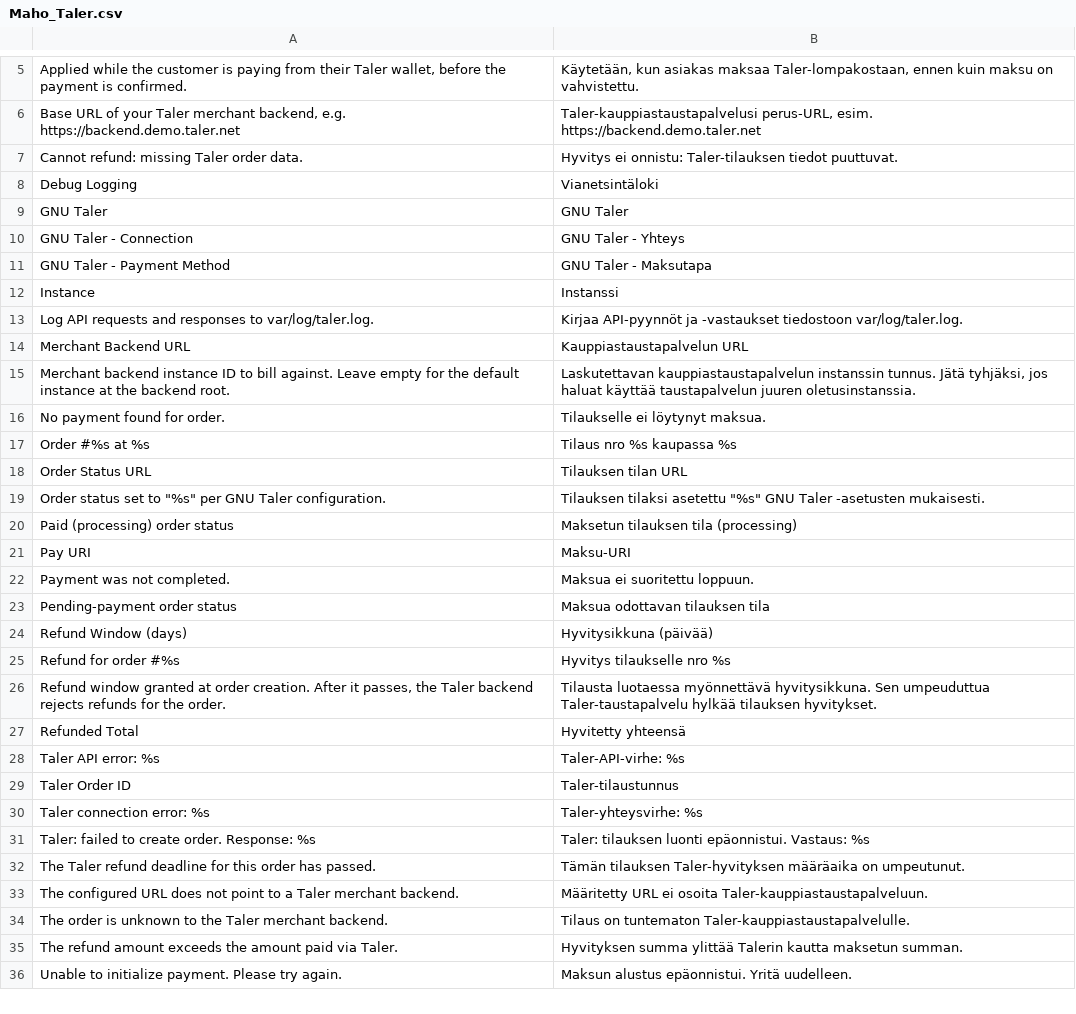
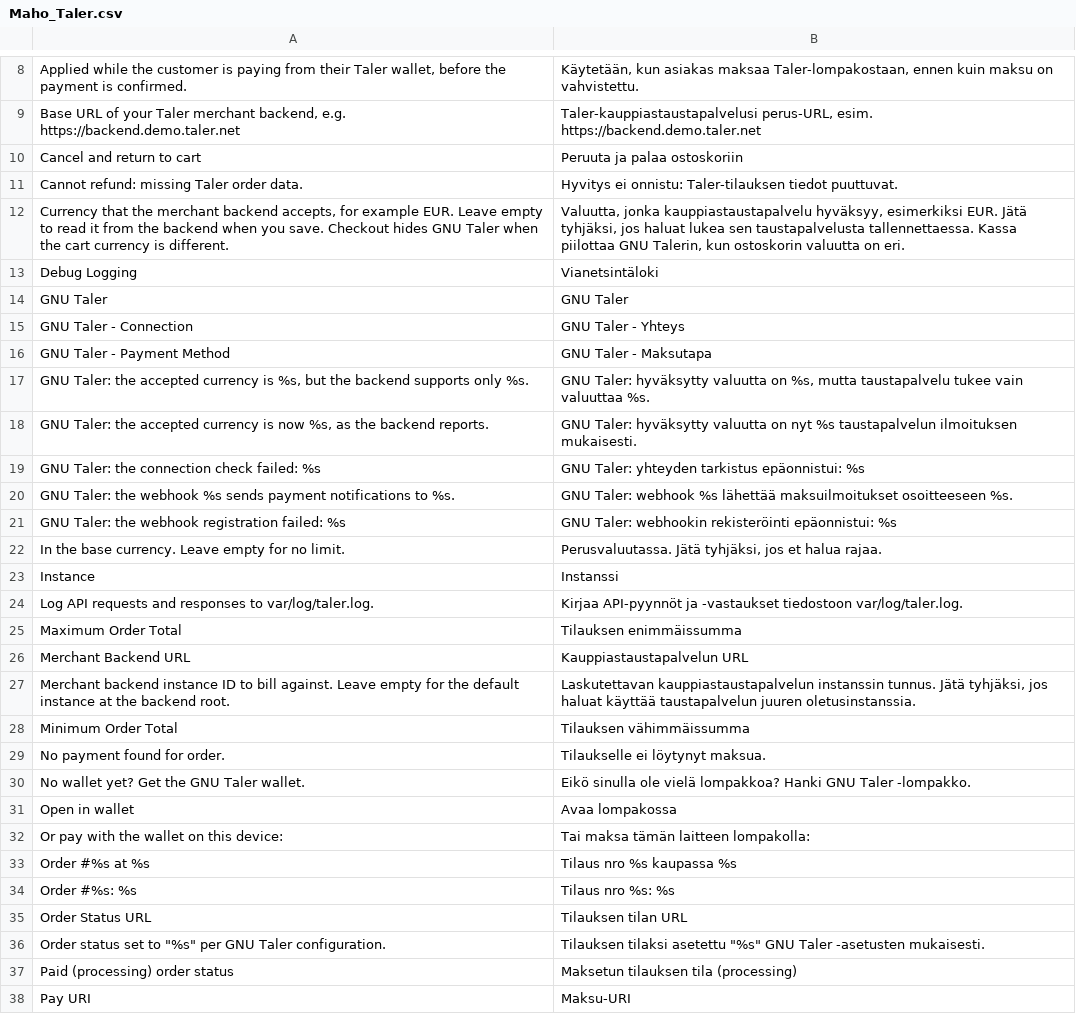
Before and after one commit to MahoCommerce/module-taler, a CSV file: app/locale/fi_FI/Maho_Taler.csv, drawn as a sheet; only a part is shown, gaps mark what is left out; the shorter side is filled out with more unchanged rows; the diff covers the shown part only.

```diff
--- a/app/locale/fi_FI/Maho_Taler.csv
+++ b/app/locale/fi_FI/Maho_Taler.csv
@@ -6,3 +9,5 @@
 "Base URL of your Taler merchant backend, e.g. https://backend.demo.taler.net","Taler-kauppiastaustapalvelusi perus-URL, esim. https://backend.demo.taler.net"
+"Cancel and return to cart","Peruuta ja palaa ostoskoriin"
 "Cannot refund: missing Taler order data.","Hyvitys ei onnistu: Taler-tilauksen tiedot puuttuvat."
+"Currency that the merchant backend accepts, for example EUR. Leave empty to read it from the backend when you save. Checkout hides GNU Taler when the cart currency is different.","Valuutta, jonka kauppiastaustapalvelu hyväksyy, esimerkiksi EUR. Jätä tyhjäksi, jos haluat lukea sen taustapalvelusta tallennettaessa. Kassa piilottaa GNU Talerin, kun ostoskorin valuutta on eri."
 "Debug Logging","Vianetsintäloki"
@@ -11,8 +16,20 @@
 "GNU Taler - Payment Method","GNU Taler - Maksutapa"
+"GNU Taler: the accepted currency is %s, but the backend supports only %s.","GNU Taler: hyväksytty valuutta on %s, mutta taustapalvelu tukee vain valuuttaa %s."
+"GNU Taler: the accepted currency is now %s, as the backend reports.","GNU Taler: hyväksytty valuutta on nyt %s taustapalvelun ilmoituksen mukaisesti."
+"GNU Taler: the connection check failed: %s","GNU Taler: yhteyden tarkistus epäonnistui: %s"
+"GNU Taler: the webhook %s sends payment notifications to %s.","GNU Taler: webhook %s lähettää maksuilmoitukset osoitteeseen %s."
+"GNU Taler: the webhook registration failed: %s","GNU Taler: webhookin rekisteröinti epäonnistui: %s"
+"In the base currency. Leave empty for no limit.","Perusvaluutassa. Jätä tyhjäksi, jos et halua rajaa."
 "Instance","Instanssi"
 "Log API requests and responses to var/log/taler.log.","Kirjaa API-pyynnöt ja -vastaukset tiedostoon var/log/taler.log."
+"Maximum Order Total","Tilauksen enimmäissumma"
 "Merchant Backend URL","Kauppiastaustapalvelun URL"
 "Merchant backend instance ID to bill against. Leave empty for the default instance at the backend root.","Laskutettavan kauppiastaustapalvelun instanssin tunnus. Jätä tyhjäksi, jos haluat käyttää taustapalvelun juuren oletusinstanssia."
+"Minimum Order Total","Tilauksen vähimmäissumma"
 "No payment found for order.","Tilaukselle ei löytynyt maksua."
+"No wallet yet? Get the GNU Taler wallet.","Eikö sinulla ole vielä lompakkoa? Hanki GNU Taler -lompakko."
+"Open in wallet","Avaa lompakossa"
+"Or pay with the wallet on this device:","Tai maksa tämän laitteen lompakolla:"
 "Order #%s at %s","Tilaus nro %s kaupassa %s"
+"Order #%s: %s","Tilaus nro %s: %s"
 "Order Status URL","Tilauksen tilan URL"
```
Also changed, not shown: 15 added rows elsewhere in this file, app/locale/da_DK/Maho_Taler.csv, app/locale/nl_NL/Maho_Taler.csv, 40 other files.
